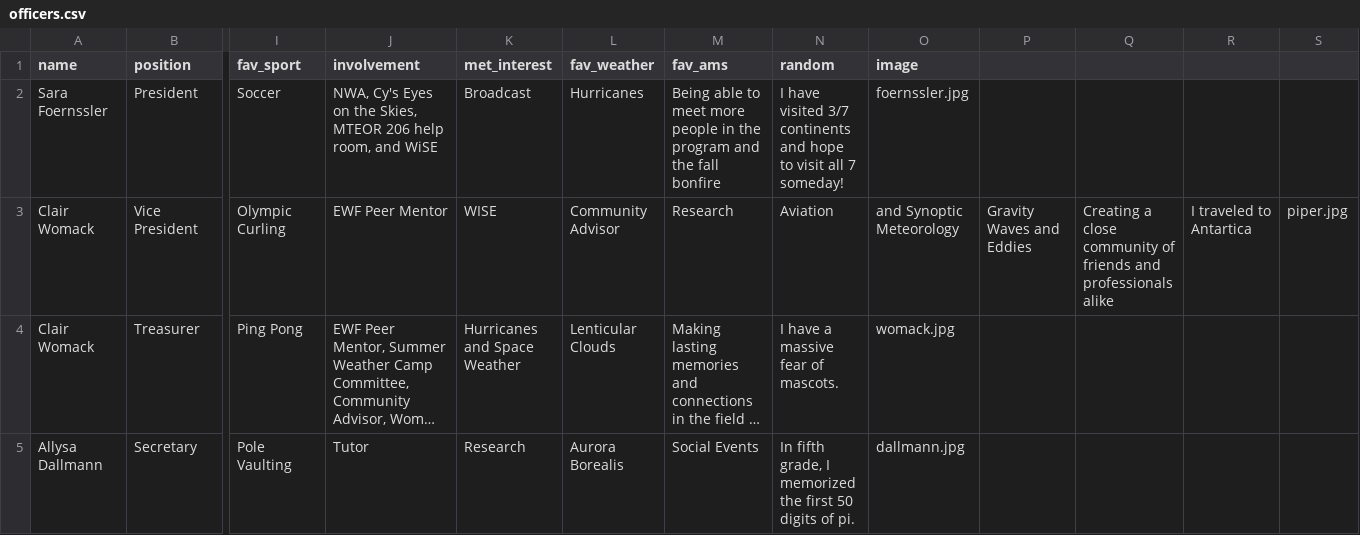
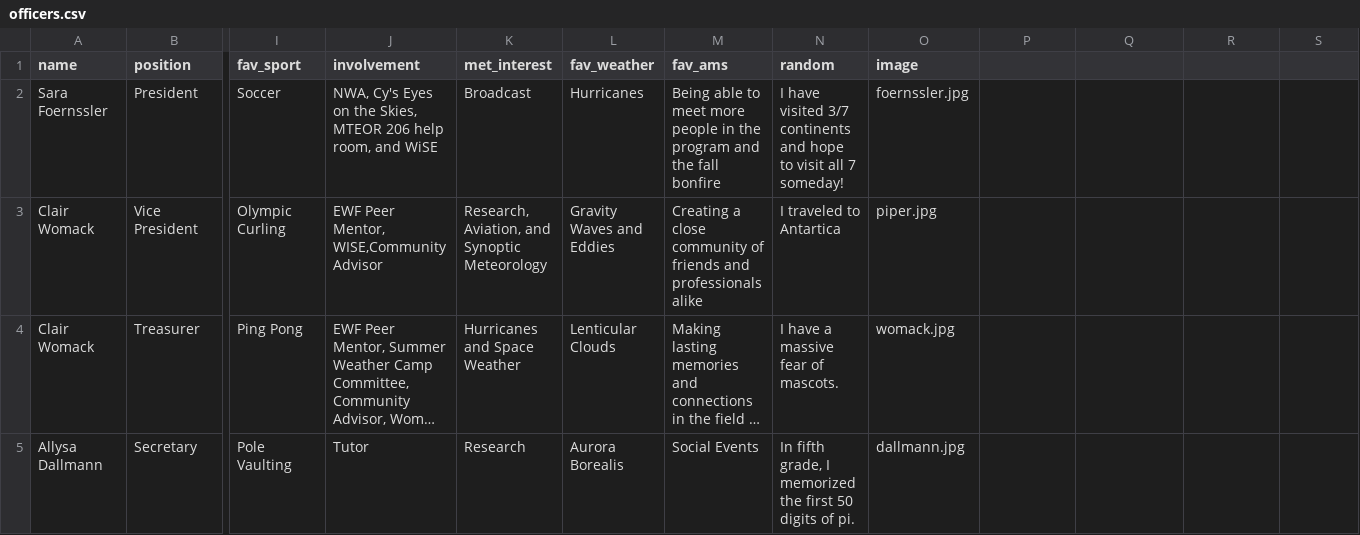
Before and after one commit to Tyler-M7/isuams, a CSV file: _data/officers.csv, drawn as a sheet; only a part is shown, gaps mark what is left out; long unchanged cells end in …; the diff names each change by its address in the sheet, - before the commit and + after, or states it on an @@ line.

Commit message:
Update officers.csv

```diff
--- a/_data/officers.csv
+++ b/_data/officers.csv
-J3 (involvement): EWF Peer Mentor
+J3 (involvement): EWF Peer Mentor, WISE,Community Advisor
-K3 (met_interest): WISE
+K3 (met_interest): Research, Aviation, and Synoptic Meteorology
-L3 (fav_weather): Community Advisor
+L3 (fav_weather): Gravity Waves and Eddies
-M3 (fav_ams): Research
+M3 (fav_ams): Creating a close community of friends and professionals alike
-N3 (random): Aviation
+N3 (random): I traveled to Antartica
-O3 (image): and Synoptic Meteorology
+O3 (image): piper.jpg
-P3: Gravity Waves and Eddies
+P3: (empty)
-Q3: Creating a close community of friends and professionals alike
+Q3: (empty)
-R3: I traveled to Antartica
+R3: (empty)
-S3: piper.jpg
+S3: (empty)
```
